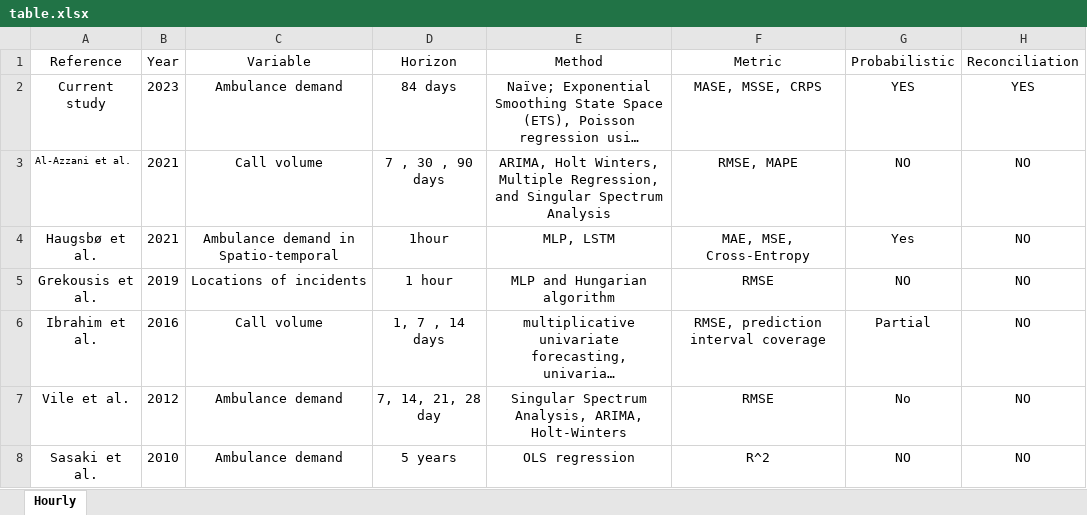
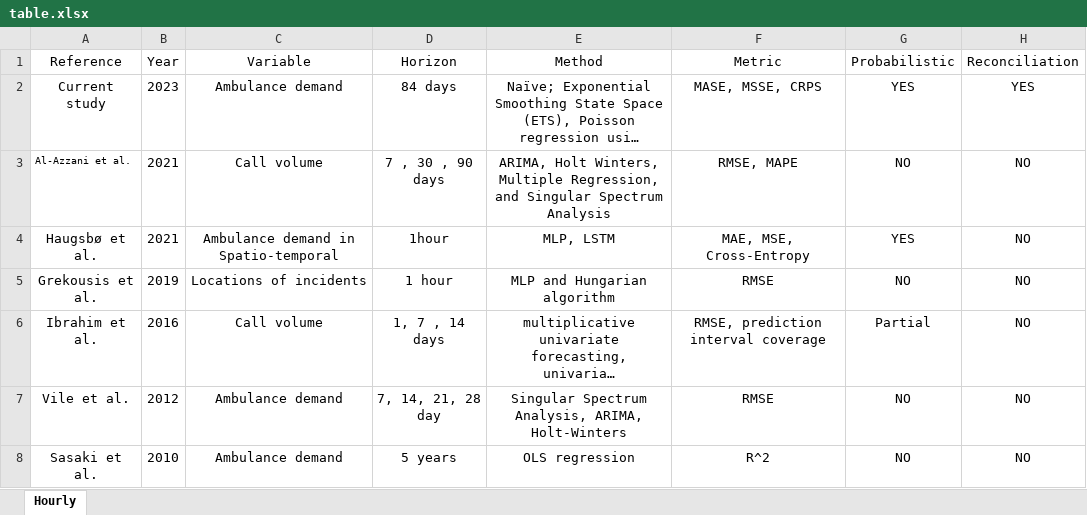
Before and after one commit to bahmanrostamitabar/forecasting-emergency-medicine, an Excel workbook: literature_table/table.xlsx, sheet Hourly, drawn as a sheet; long unchanged cells end in …; values as stored, in another font and other column widths than the file's, no borders; the diff names each change by its address in the sheet, - before the commit and + after, or states it on an @@ line.

Commit message:
Consistent capitalization

```diff
--- a/literature_table/table.xlsx (sheet Hourly)
+++ b/literature_table/table.xlsx (sheet Hourly)
-G4 (Probabilistic): Yes
+G4 (Probabilistic): YES
-G7 (Probabilistic): No
+G7 (Probabilistic): NO
```
